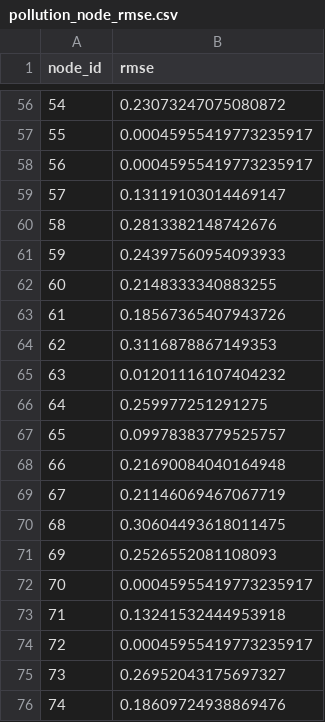
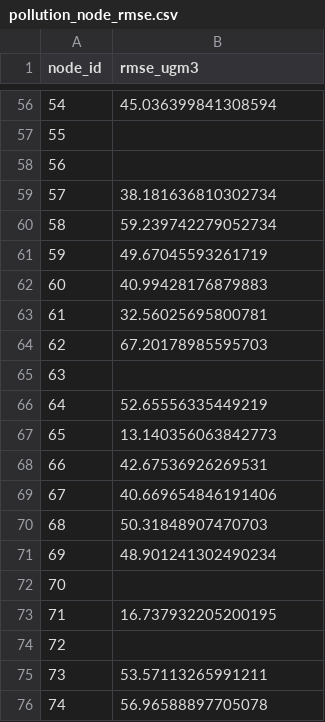
Before and after one commit to aditripaul/climate_pulse, a CSV file: docs/patent/artifacts/eval_artifacts/run_results/pollution_node_rmse.csv, drawn as a sheet; only a part is shown, gaps mark what is left out; the diff covers the shown part only.

Commit message:
docs: report final results with the NWM ablation
Update the paper, patent and README to run 20261027_230426: five-seed
El Nino results, the NWM test RMSE against persistence, and the ablation
showing that neither Nino 3.4 conditioning nor the area-weighted loss
improves the weather model, while TFT-forecast conditioning degrades it.
Rebuild both PDFs and refresh the patent artifacts.

Also switch the setup instructions and run.sh to `cp -n .env.example .env`
so an existing .env is not overwritten.

```diff
--- a/docs/patent/artifacts/eval_artifacts/run_results/pollution_node_rmse.csv
+++ b/docs/patent/artifacts/eval_artifacts/run_results/pollution_node_rmse.csv
@@ -1 +1 @@
-node_id,rmse
+node_id,rmse_ugm3
@@ -56,21 +56,21 @@ node_id,rmse
-54,0.23073247075080872
-55,0.00045955419773235917
-56,0.00045955419773235917
-57,0.13119103014469147
-58,0.2813382148742676
-59,0.24397560954093933
-60,0.2148333340883255
-61,0.18567365407943726
-62,0.3116878867149353
-63,0.01201116107404232
-64,0.259977251291275
-65,0.09978383779525757
-66,0.21690084040164948
-67,0.21146069467067719
-68,0.30604493618011475
-69,0.2526552081108093
-70,0.00045955419773235917
-71,0.13241532444953918
-72,0.00045955419773235917
-73,0.26952043175697327
-74,0.18609724938869476
+54,45.036399841308594
+55,
+56,
+57,38.181636810302734
+58,59.239742279052734
+59,49.67045593261719
+60,40.99428176879883
+61,32.56025695800781
+62,67.20178985595703
+63,
+64,52.65556335449219
+65,13.140356063842773
+66,42.67536926269531
+67,40.669654846191406
+68,50.31848907470703
+69,48.901241302490234
+70,
+71,16.737932205200195
+72,
+73,53.57113265991211
+74,56.96588897705078
```
Also changed, not shown: 54 edited cells elsewhere in this file, docs/patent/artifacts/eval_artifacts/run_results/elnino_lead_time_metrics.csv, docs/patent/artifacts/eval_artifacts/run_results/elnino_predictions.csv, 45 other files.
